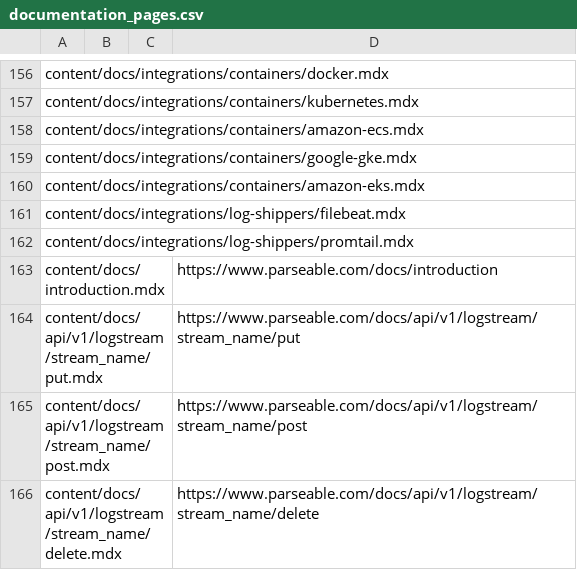
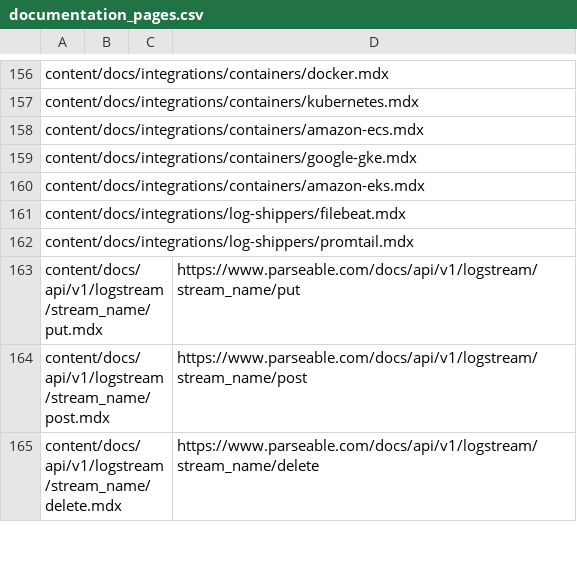
Before and after one commit to parseablehq/developer-hub, a CSV file: documentation_pages.csv, drawn as a sheet; only a part is shown, gaps mark what is left out.

```diff
--- a/documentation_pages.csv
+++ b/documentation_pages.csv
@@ -162,3 +162,2 @@ content/docs/integrations/log-shippers/filebeat.mdx,,,
 content/docs/integrations/log-shippers/promtail.mdx,,,
-content/docs/introduction.mdx,,,https://www.parseable.com/docs/introduction
 content/docs/api/v1/logstream/stream_name/put.mdx,,,https://www.parseable.com/docs/api/v1/logstream/stream_name/put
```
Also changed, not shown: 16 other files.
